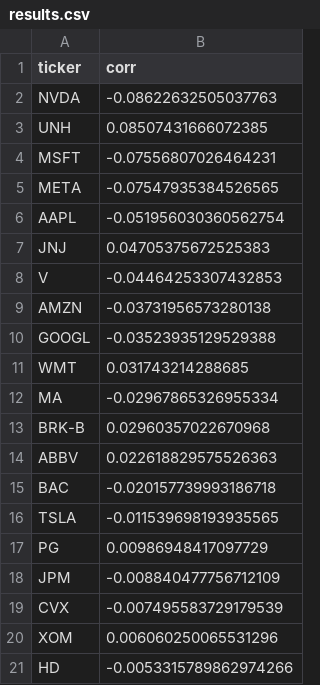
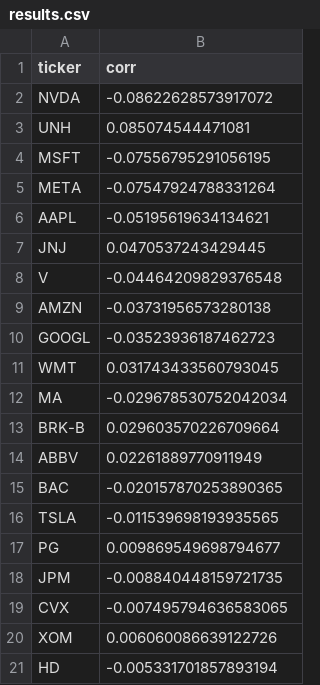
Before and after one commit to ptdriscoll/signal-lab, a CSV file: outputs/002_weather_top100_scan/results.csv, drawn as a sheet.

```diff
--- a/outputs/002_weather_top100_scan/results.csv
+++ b/outputs/002_weather_top100_scan/results.csv
@@ -1,21 +1,21 @@
 ticker,corr
-NVDA,-0.08622632505037763
-UNH,0.08507431666072385
-MSFT,-0.07556807026464231
-META,-0.07547935384526565
-AAPL,-0.051956030360562754
-JNJ,0.04705375672525383
-V,-0.04464253307432853
+NVDA,-0.08622628573917072
+UNH,0.085074544471081
+MSFT,-0.07556795291056195
+META,-0.07547924788331264
+AAPL,-0.05195619634134621
+JNJ,0.0470537243429445
+V,-0.04464209829376548
 AMZN,-0.03731956573280138
-GOOGL,-0.03523935129529388
-WMT,0.031743214288685
-MA,-0.02967865326955334
-BRK-B,0.02960357022670968
-ABBV,0.022618829575526363
-BAC,-0.020157739993186718
+GOOGL,-0.03523936187462723
+WMT,0.031743433560793045
+MA,-0.029678530752042034
+BRK-B,0.029603570226709664
+ABBV,0.02261889770911949
+BAC,-0.020157870253890365
 TSLA,-0.011539698193935565
-PG,0.00986948417097729
-JPM,-0.008840477756712109
-CVX,-0.007495583729179539
-XOM,0.006060250065531296
-HD,-0.0053315789862974266
+PG,0.009869549698794677
+JPM,-0.008840448159721735
+CVX,-0.007495794636583065
+XOM,0.006060086639122726
+HD,-0.005331701857893194
```
Also changed, not shown: 1 other file.
